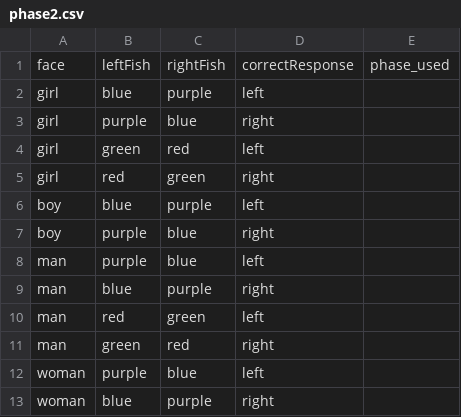
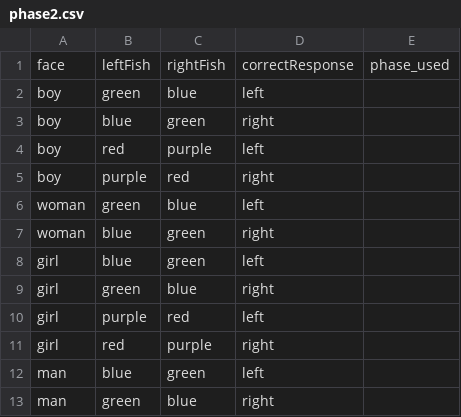
Before and after one commit to jlmojicaperez/GluckLab, a CSV file: fish15/experimentFiles/phase2.csv, drawn as a sheet.

```diff
--- a/fish15/experimentFiles/phase2.csv
+++ b/fish15/experimentFiles/phase2.csv
@@ -1,13 +1,13 @@
 face,leftFish,rightFish,correctResponse,phase_used
-girl,blue,purple,left
-girl,purple,blue,right
-girl,green,red,left
-girl,red,green,right
-boy,blue,purple,left
-boy,purple,blue,right
-man,purple,blue,left
-man,blue,purple,right
-man,red,green,left
-man,green,red,right
-woman,purple,blue,left
-woman,blue,purple,right
+boy,green,blue,left
+boy,blue,green,right
+boy,red,purple,left
+boy,purple,red,right
+woman,green,blue,left
+woman,blue,green,right
+girl,blue,green,left
+girl,green,blue,right
+girl,purple,red,left
+girl,red,purple,right
+man,blue,green,left
+man,green,blue,right
```
Also changed, not shown: fish15/experimentFiles/phase1.csv, fish15/experimentFiles/phase3.csv, 45 other files.
